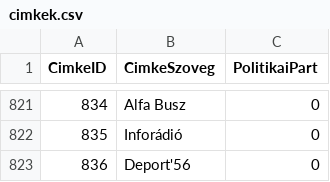
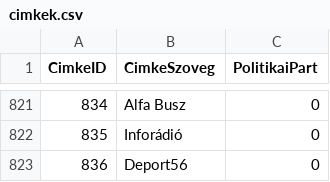
Before and after one commit to tamas-ferenci/HelyreigazitasFigyelo, a CSV file: cimkek.csv, drawn as a sheet; only a part is shown, gaps mark what is left out.

```diff
--- a/cimkek.csv
+++ b/cimkek.csv
@@ -822,2 +822,2 @@ CimkeID;CimkeSzoveg;PolitikaiPart
 835;Inforádió;0
-836;Deport'56;0
+836;Deport56;0
```
Also changed, not shown: 3 other files.
